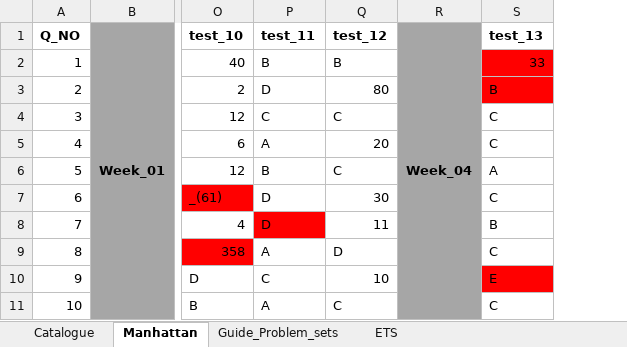
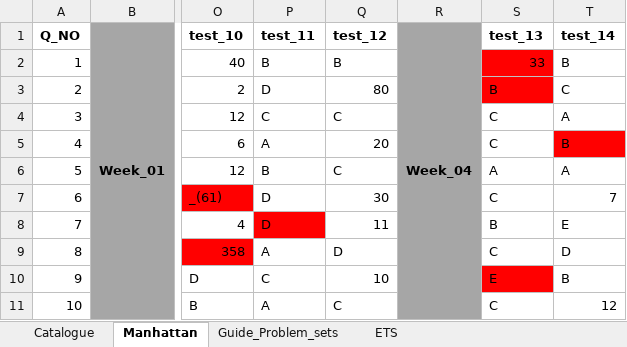
Before and after one commit to itsazibfarooq/International_Tests, an Excel workbook: GRE/Roadmap/Practice.xlsx, sheet Manhattan, drawn as a sheet; only a part is shown, gaps mark what is left out; values as stored, in another font and other column widths than the file's, no borders; the diff names each change by its address in the sheet, - before the commit and + after, or states it on an @@ line.

```diff
--- a/GRE/Roadmap/Practice.xlsx (sheet Manhattan)
+++ b/GRE/Roadmap/Practice.xlsx (sheet Manhattan)
+column T (test_14), rows 2-11: B | C | A | B | A | 7 | E | D | B | 12
```
Also changed, not shown: sheet Guide_Problem_sets, sheet Catalogue, 6 other files.
